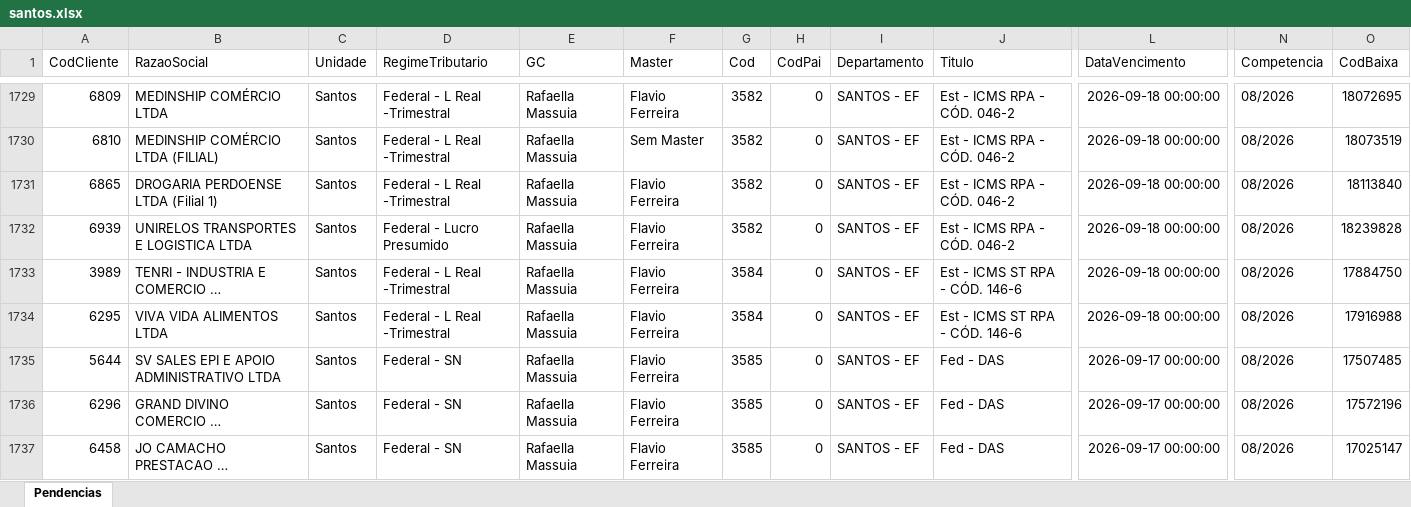
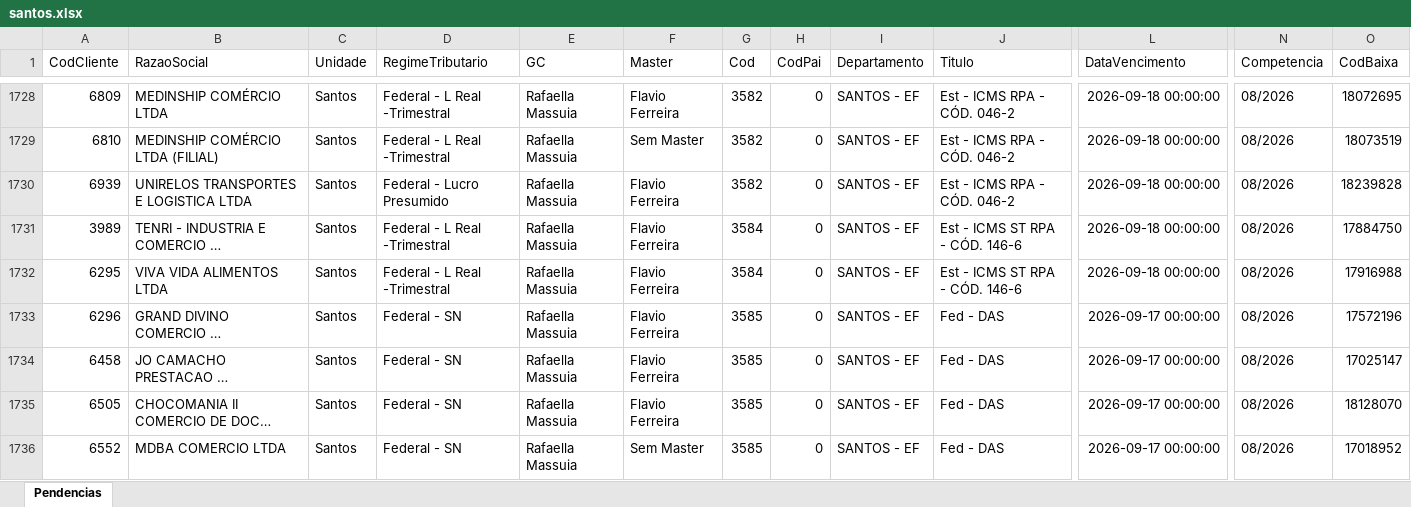
Before and after one commit to Controladoria-MG/Portal-das-tarefas, an Excel workbook: dados/base/santos.xlsx, sheet Pendencias, drawn as a sheet; only a part is shown, gaps mark what is left out; the shorter side is filled out with more unchanged rows; long unchanged cells end in …; values as stored, in another font and other column widths than the file's, no borders; removed rows and columns are numbered as before the commit, all else as after; rows hold the shown columns only; the diff covers the shown part only; the diff names each change by its address in the sheet, - before the commit and + after, or states it on an @@ line.

```diff
--- a/dados/base/santos.xlsx (sheet Pendencias)
+++ b/dados/base/santos.xlsx (sheet Pendencias)
-row 1731: 6865 | DROGARIA PERDOENSE LTDA (Filial 1) | Santos | Federal - L Real -Trimestral | Rafaella Massuia | Flavio Ferreira | 3582 | 0 | SANTOS - EF | Est - ICMS RPA - CÓD. 046-2 | 2026-09-18 00:00:00 | 08/2026 | 18113840
-row 1735: 5644 | SV SALES EPI E APOIO ADMINISTRATIVO LTDA | Santos | Federal - SN | Rafaella Massuia | Flavio Ferreira | 3585 | 0 | SANTOS - EF | Fed - DAS | 2026-09-17 00:00:00 | 08/2026 | 17507485
```
Also changed, not shown: 11 added rows, 8 removed rows and 2 moved rows elsewhere in this sheet, dados/base/bpo.xlsx, dados/base/goias.xlsx, 4 other files.
